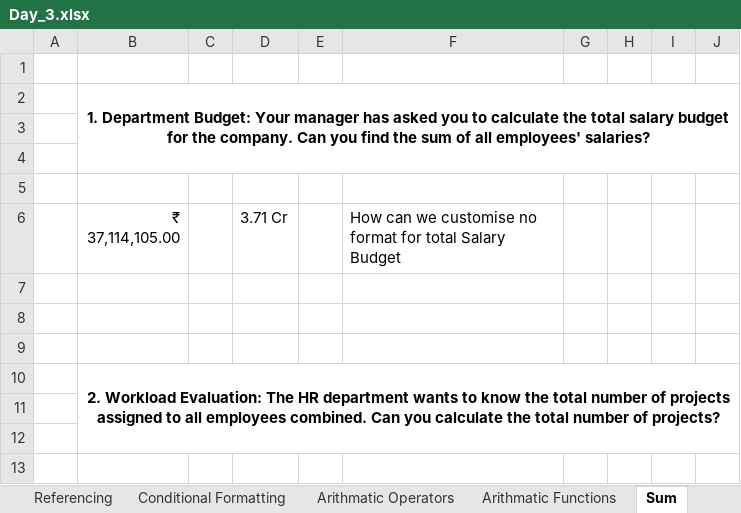
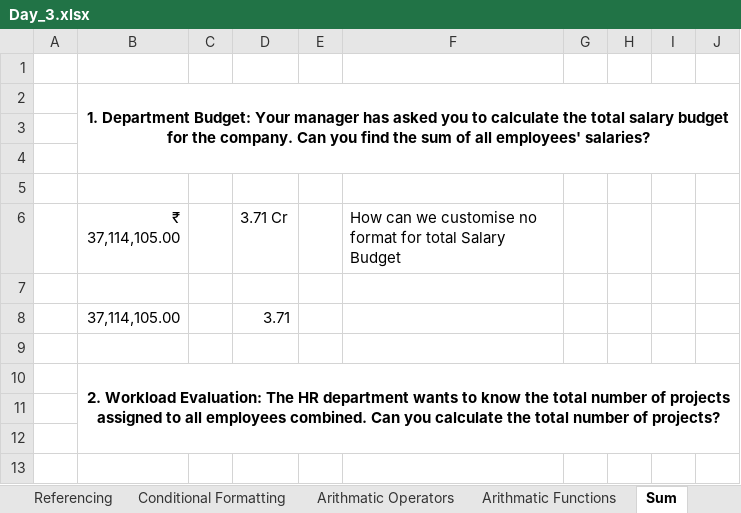
Before and after one commit to starlordali4444/Acciojob-Excel, an Excel workbook: Batch/15/In_Class/Day_3.xlsx, sheet Sum, drawn as a sheet; only a part is shown; values as stored, in another font and other column widths than the file's, no borders; charts and pictures not drawn; the diff names each change by its address in the sheet, - before the commit and + after, or states it on an @@ line.

```diff
--- a/Batch/15/In_Class/Day_3.xlsx (sheet Sum)
+++ b/Batch/15/In_Class/Day_3.xlsx (sheet Sum)
-row 8: (empty)
+row 8:  | 37,114,105.00 |  | 3.71
```
Also changed, not shown: sheet Recap, other sheet tabs, charts or pictures, Batch/15/Curriculum/Day_4_Logical.xlsx, Batch/15/Curriculum/Day_4_Stats.xlsx, 1 other file.
